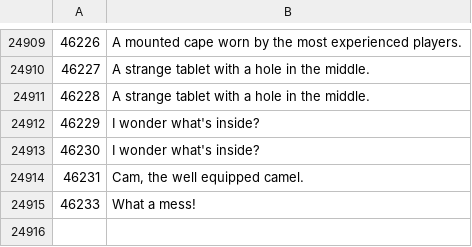
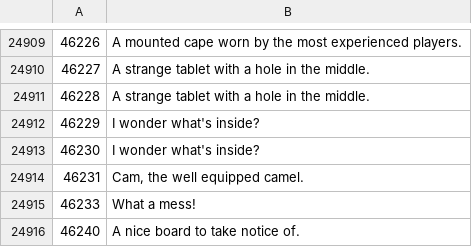
Before and after one commit to Joshua-F/osrs-examines, a CSV file: locs.csv, drawn as a sheet; only a part is shown, gaps mark what is left out; the diff names each change by its address in the sheet, - before the commit and + after, or states it on an @@ line.

```diff
--- a/locs.csv
+++ b/locs.csv
+row 24916: 46240 | A nice board to take notice of.
```
Also changed, not shown: objs.csv.
